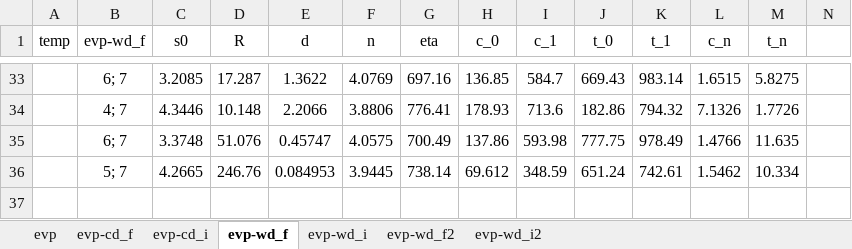
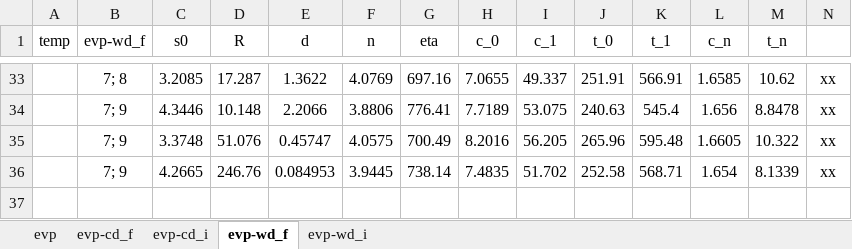
Before and after one commit to ACME-MG/moga_neml, an Excel workbook: scripts/__other__/__sem__.xlsx, sheet evp-wd_f, drawn as a sheet; only a part is shown, gaps mark what is left out; values as stored, in another font and other column widths than the file's, no borders; the diff covers the shown part only; the diff names each change by its address in the sheet, - before the commit and + after, or states it on an @@ line.

```diff
--- a/scripts/__other__/__sem__.xlsx (sheet evp-wd_f)
+++ b/scripts/__other__/__sem__.xlsx (sheet evp-wd_f)
-sheet tab: evp-wd_f2
-sheet tab: evp-wd_i2
-B33 (evp-wd_f): 6; 7
+B33 (evp-wd_f): 7; 8
-H33 (c_0): 136.85
+H33 (c_0): 7.0655
-I33 (c_1): 584.7
+I33 (c_1): 49.337
-J33 (t_0): 669.43
+J33 (t_0): 251.91
-K33 (t_1): 983.14
+K33 (t_1): 566.91
-L33 (c_n): 1.6515
+L33 (c_n): 1.6585
-M33 (t_n): 5.8275
+M33 (t_n): 10.62
-N33:N36: (empty)
+N33:N36: xx
-B34 (evp-wd_f): 4; 7
+B34 (evp-wd_f): 7; 9
-H34 (c_0): 178.93
+H34 (c_0): 7.7189
-I34 (c_1): 713.6
+I34 (c_1): 53.075
-J34 (t_0): 182.86
+J34 (t_0): 240.63
-K34 (t_1): 794.32
+K34 (t_1): 545.4
-L34 (c_n): 7.1326
+L34 (c_n): 1.656
-M34 (t_n): 1.7726
+M34 (t_n): 8.8478
-B35 (evp-wd_f): 6; 7
+B35 (evp-wd_f): 7; 9
-H35 (c_0): 137.86
+H35 (c_0): 8.2016
-I35 (c_1): 593.98
+I35 (c_1): 56.205
-J35 (t_0): 777.75
+J35 (t_0): 265.96
-K35 (t_1): 978.49
+K35 (t_1): 595.48
-L35 (c_n): 1.4766
+L35 (c_n): 1.6605
-M35 (t_n): 11.635
+M35 (t_n): 10.322
-B36 (evp-wd_f): 5; 7
+B36 (evp-wd_f): 7; 9
-H36 (c_0): 69.612
+H36 (c_0): 7.4835
-I36 (c_1): 348.59
+I36 (c_1): 51.702
-J36 (t_0): 651.24
+J36 (t_0): 252.58
-K36 (t_1): 742.61
+K36 (t_1): 568.71
-L36 (c_n): 1.5462
+L36 (c_n): 1.654
-M36 (t_n): 10.334
+M36 (t_n): 8.1339
```
Also changed, not shown: 119 edited cells elsewhere in this sheet, sheet evp-wd_i, sheet evp-cd_i, 27 other files.
